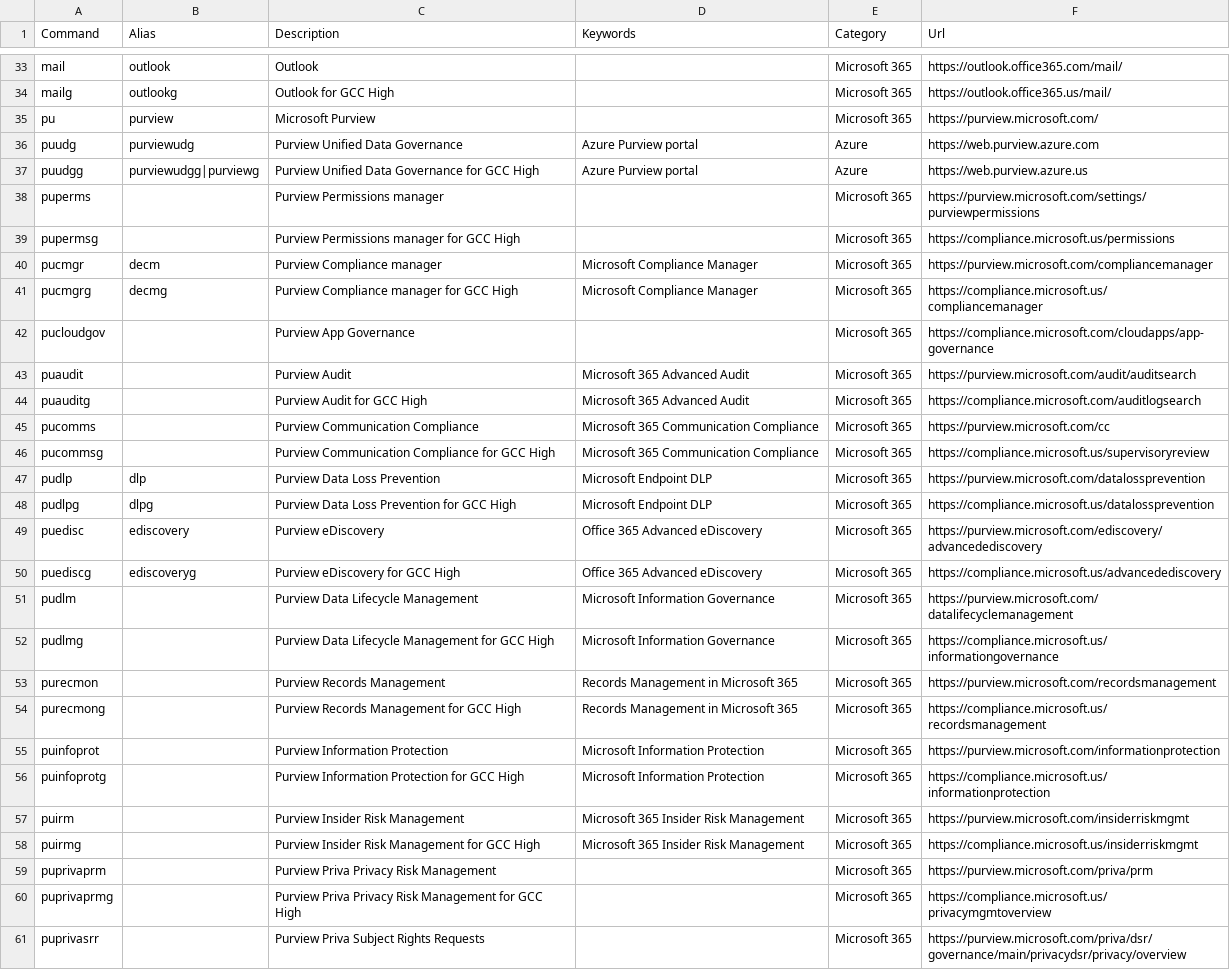
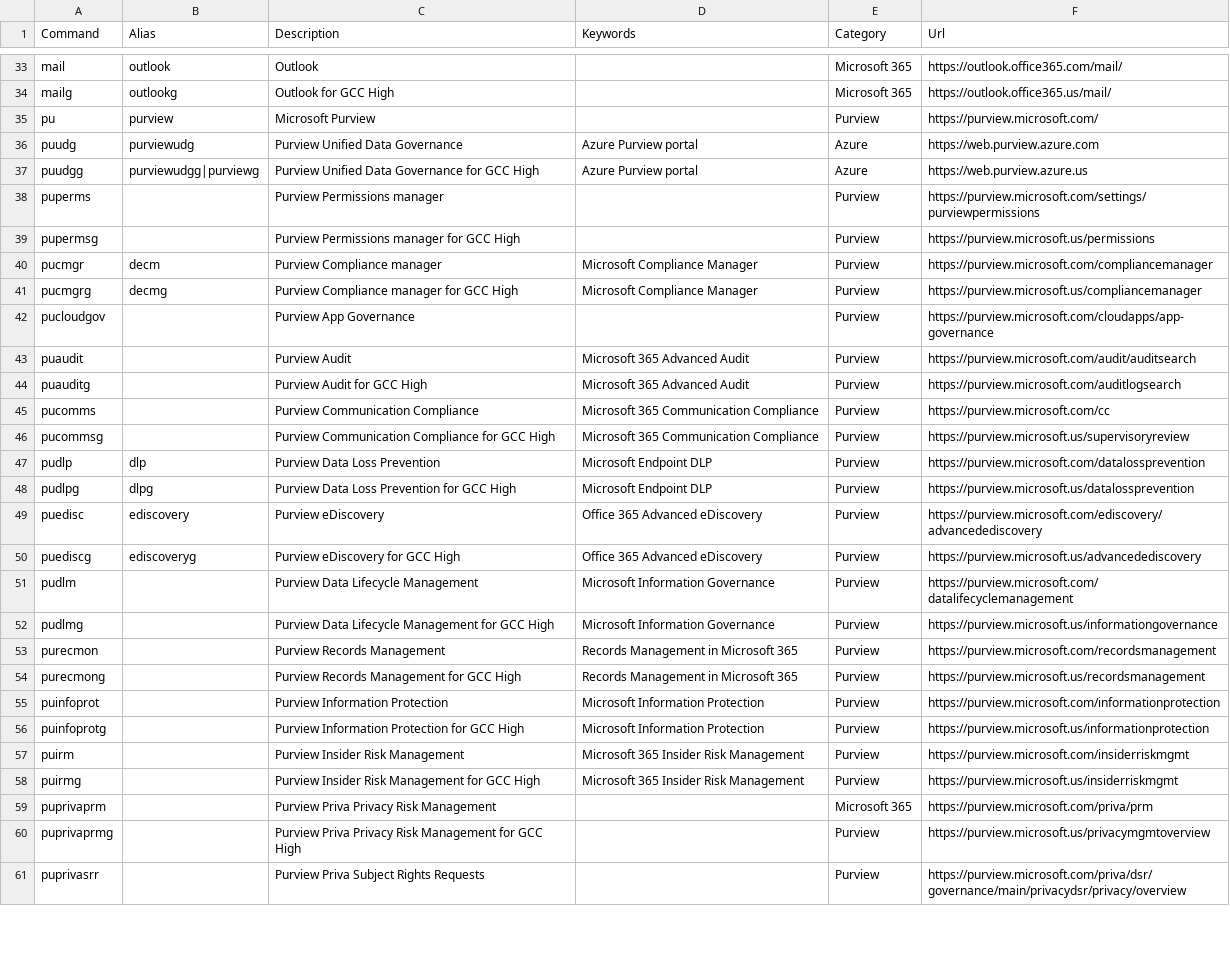
Before and after one commit to merill/cmd, a CSV file: website/config/commands.csv, drawn as a sheet; only a part is shown, gaps mark what is left out; the diff covers the shown part only; the diff names each change by its address in the sheet, - before the commit and + after, or states it on an @@ line.

Commit message:
Updated purview URL and new Purview category
Old urls (compliance.microsoft.com) updated to the new portal (purview.microsoft.com
Changed category from "Microsoft 365" to "Purview" to address #161

```diff
--- a/website/config/commands.csv
+++ b/website/config/commands.csv
-E35 (Category): Microsoft 365
+E35 (Category): Purview
-E38:E58 (Category): Microsoft 365
+E38:E58 (Category): Purview
-F39 (Url): https://compliance.microsoft.us/permissions
+F39 (Url): https://purview.microsoft.us/permissions
-F41 (Url): https://compliance.microsoft.us/compliancemanager
+F41 (Url): https://purview.microsoft.us/compliancemanager
-F42 (Url): https://compliance.microsoft.com/cloudapps/app-governance
+F42 (Url): https://purview.microsoft.com/cloudapps/app-governance
-F44 (Url): https://compliance.microsoft.com/auditlogsearch
+F44 (Url): https://purview.microsoft.com/auditlogsearch
-F46 (Url): https://compliance.microsoft.us/supervisoryreview
+F46 (Url): https://purview.microsoft.us/supervisoryreview
-F48 (Url): https://compliance.microsoft.us/datalossprevention
+F48 (Url): https://purview.microsoft.us/datalossprevention
-F50 (Url): https://compliance.microsoft.us/advancedediscovery
+F50 (Url): https://purview.microsoft.us/advancedediscovery
-F52 (Url): https://compliance.microsoft.us/informationgovernance
+F52 (Url): https://purview.microsoft.us/informationgovernance
-F54 (Url): https://compliance.microsoft.us/recordsmanagement
+F54 (Url): https://purview.microsoft.us/recordsmanagement
-F56 (Url): https://compliance.microsoft.us/informationprotection
+F56 (Url): https://purview.microsoft.us/informationprotection
-F58 (Url): https://compliance.microsoft.us/insiderriskmgmt
+F58 (Url): https://purview.microsoft.us/insiderriskmgmt
-E60:E61 (Category): Microsoft 365
+E60:E61 (Category): Purview
-F60 (Url): https://compliance.microsoft.us/privacymgmtoverview
+F60 (Url): https://purview.microsoft.us/privacymgmtoverview
```
Also changed, not shown: 17 edited cells elsewhere in this file.
